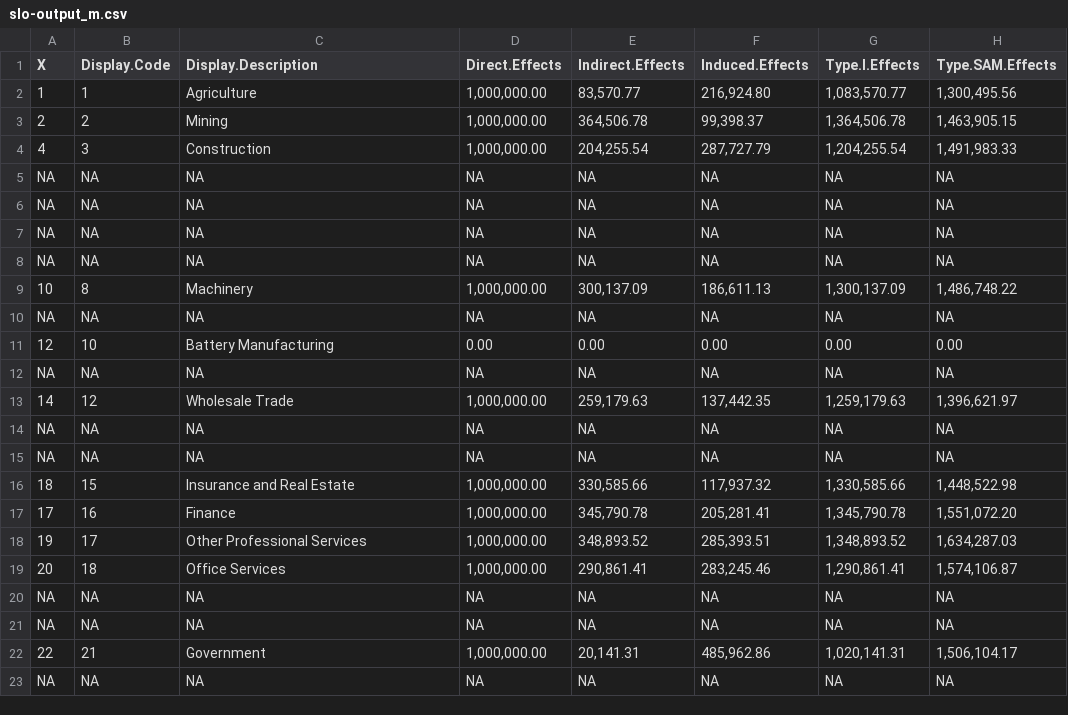
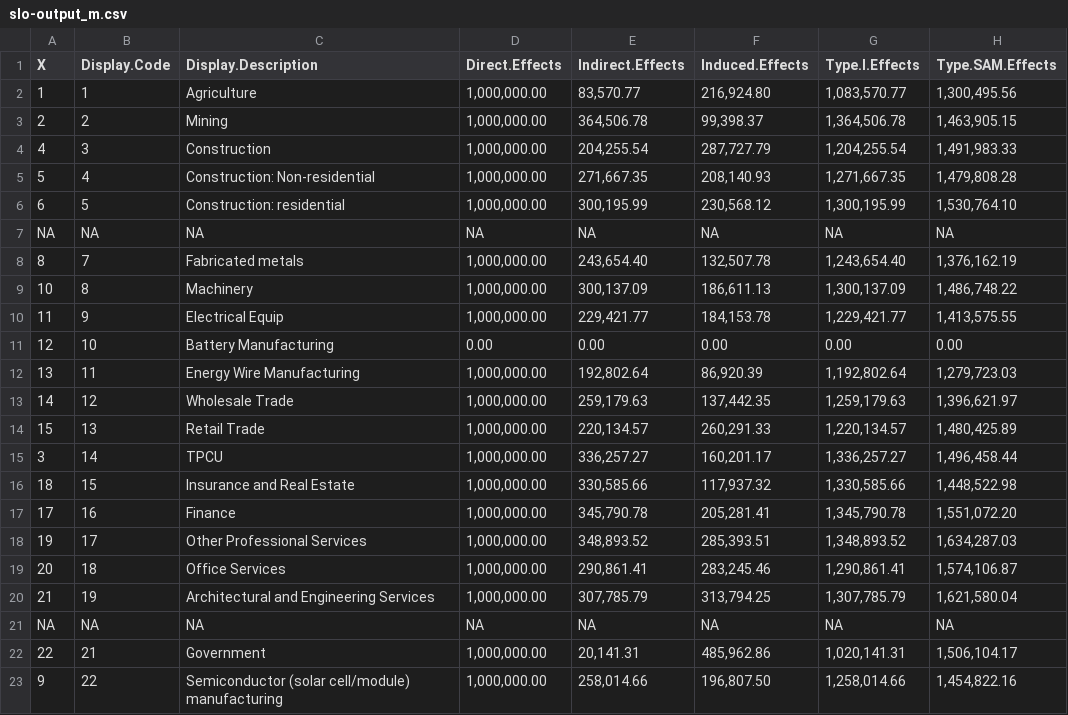
Before and after one commit to DeCCCarb/implan-multiplier-reformatting, a CSV file: data/pv-multipliers-modified/slo-output_m.csv, drawn as a sheet.

```diff
--- a/data/pv-multipliers-modified/slo-output_m.csv
+++ b/data/pv-multipliers-modified/slo-output_m.csv
@@ -4,13 +4,13 @@
 4,3,"Construction","1,000,000.00","204,255.54","287,727.79","1,204,255.54","1,491,983.33"
+5,4,"Construction: Non-residential","1,000,000.00","271,667.35","208,140.93","1,271,667.35","1,479,808.28"
+6,5,"Construction: residential","1,000,000.00","300,195.99","230,568.12","1,300,195.99","1,530,764.10"
 NA,NA,NA,NA,NA,NA,NA,NA
-NA,NA,NA,NA,NA,NA,NA,NA
-NA,NA,NA,NA,NA,NA,NA,NA
-NA,NA,NA,NA,NA,NA,NA,NA
+8,7,"Fabricated metals","1,000,000.00","243,654.40","132,507.78","1,243,654.40","1,376,162.19"
 10,8,"Machinery","1,000,000.00","300,137.09","186,611.13","1,300,137.09","1,486,748.22"
-NA,NA,NA,NA,NA,NA,NA,NA
+11,9,"Electrical Equip","1,000,000.00","229,421.77","184,153.78","1,229,421.77","1,413,575.55"
 12,10,"Battery Manufacturing","0.00","0.00","0.00","0.00","0.00"
-NA,NA,NA,NA,NA,NA,NA,NA
+13,11,"Energy Wire Manufacturing","1,000,000.00","192,802.64","86,920.39","1,192,802.64","1,279,723.03"
 14,12,"Wholesale Trade","1,000,000.00","259,179.63","137,442.35","1,259,179.63","1,396,621.97"
-NA,NA,NA,NA,NA,NA,NA,NA
-NA,NA,NA,NA,NA,NA,NA,NA
+15,13,"Retail Trade","1,000,000.00","220,134.57","260,291.33","1,220,134.57","1,480,425.89"
+3,14,"TPCU","1,000,000.00","336,257.27","160,201.17","1,336,257.27","1,496,458.44"
 18,15,"Insurance and Real Estate","1,000,000.00","330,585.66","117,937.32","1,330,585.66","1,448,522.98"
@@ -19,5 +19,5 @@ NA,NA,NA,NA,NA,NA,NA,NA
 20,18,"Office Services","1,000,000.00","290,861.41","283,245.46","1,290,861.41","1,574,106.87"
-NA,NA,NA,NA,NA,NA,NA,NA
+21,19,"Architectural and Engineering Services","1,000,000.00","307,785.79","313,794.25","1,307,785.79","1,621,580.04"
 NA,NA,NA,NA,NA,NA,NA,NA
 22,21,"Government","1,000,000.00","20,141.31","485,962.86","1,020,141.31","1,506,104.17"
-NA,NA,NA,NA,NA,NA,NA,NA
+9,22,"Semiconductor (solar cell/module) manufacturing","1,000,000.00","258,014.66","196,807.50","1,258,014.66","1,454,822.16"
```
Also changed, not shown: data/pv-multipliers-modified/sb-output_m.csv, data/pv-multipliers-modified/sb-value_m.csv, 12 other files.
